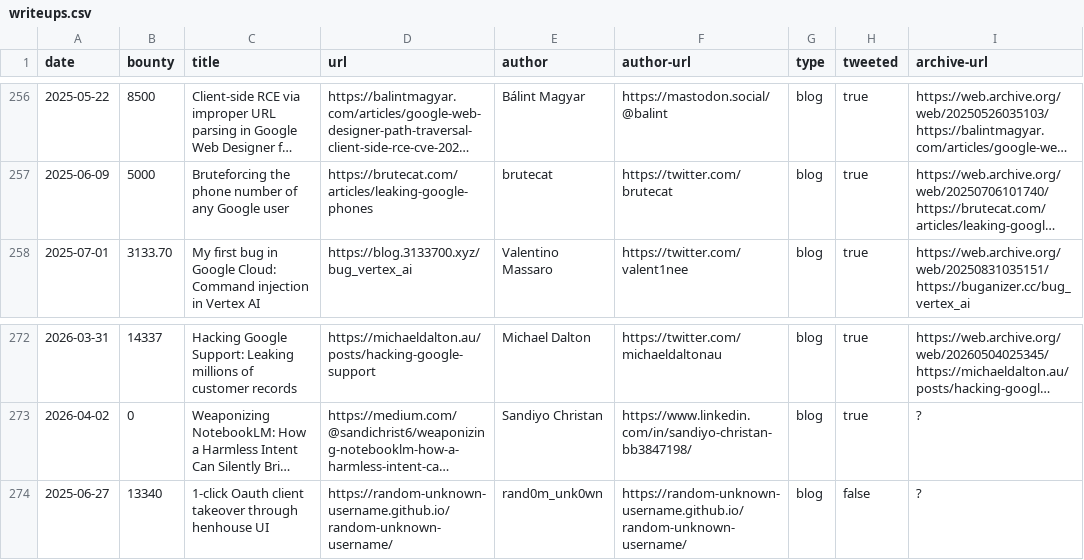
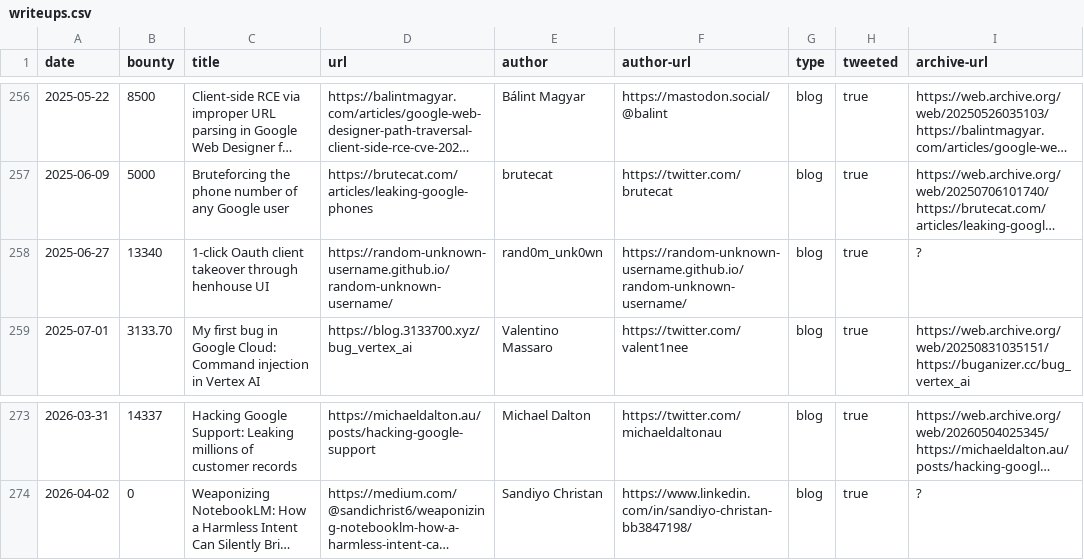
Before and after one commit to xdavidhu/awesome-google-vrp-writeups, a CSV file: writeups.csv, drawn as a sheet; only a part is shown, gaps mark what is left out; long unchanged cells end in …; removed rows and columns are numbered as before the commit, all else as after; the diff names each change by its address in the sheet, - before the commit and + after, or states it on an @@ line.

```diff
--- a/writeups.csv
+++ b/writeups.csv
+row 258: 2025-06-27 | 13340 | 1-click Oauth client takeover through henhouse UI | https://random-unknown-username.github.io/random-unknown-username/ | rand0m_unk0wn | https://random-unknown-username.github.io/random-unknown-username/ | blog | true | ?
-row 274: 2025-06-27 | 13340 | 1-click Oauth client takeover through henhouse UI | https://random-unknown-username.github.io/random-unknown-username/ | rand0m_unk0wn | https://random-unknown-username.github.io/random-unknown-username/ | blog | false | ?
```
Also changed, not shown: 1 other file.
